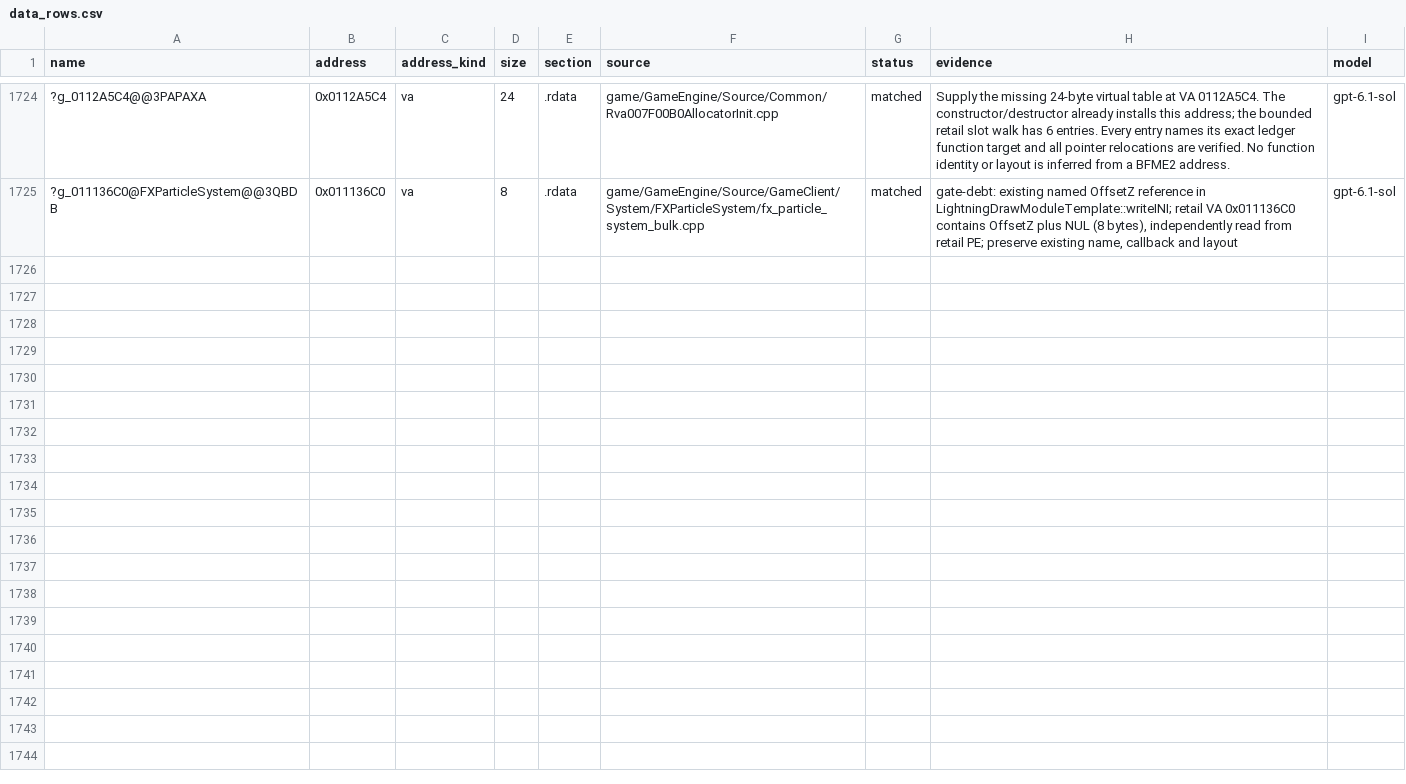
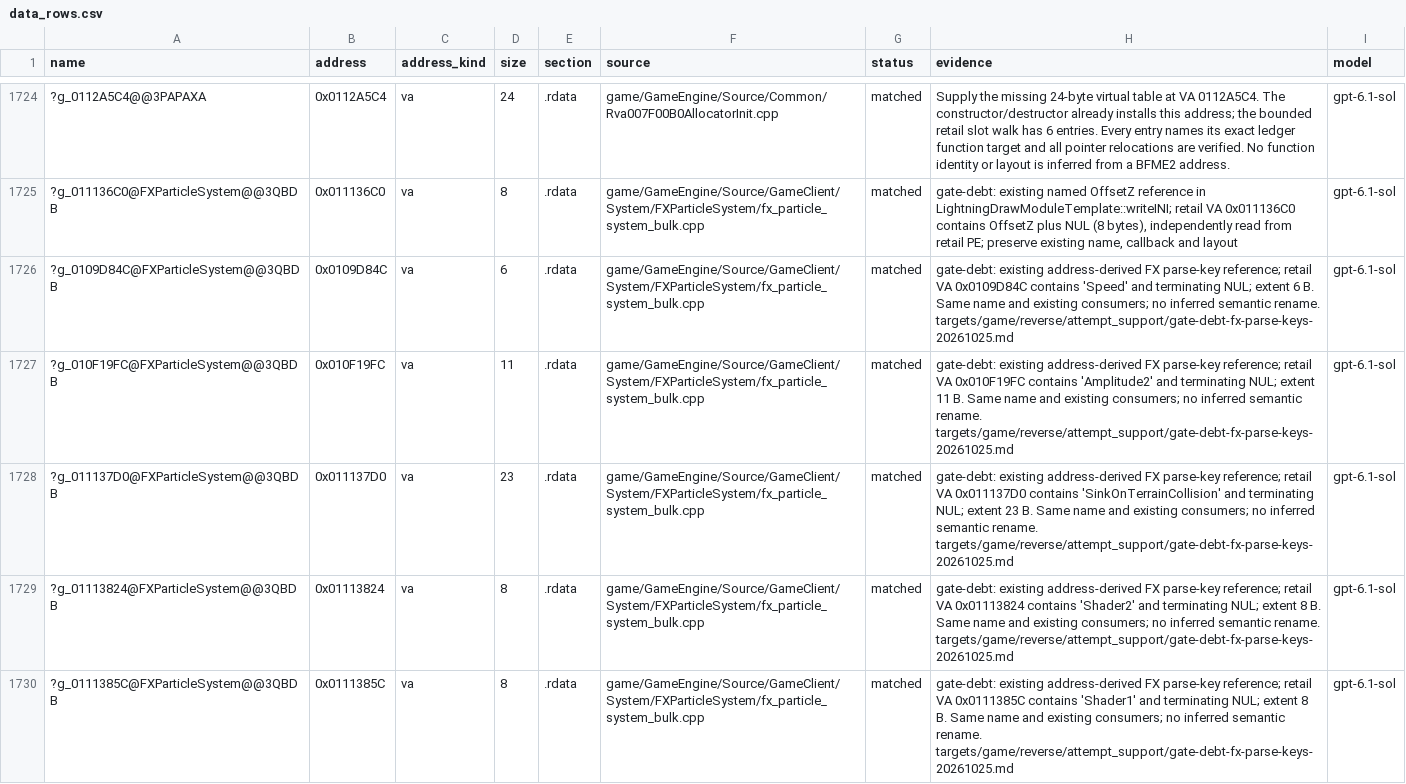
Before and after one commit to McMickey93/Open-BFME-1, a CSV file: targets/game/reverse/data_rows.csv, drawn as a sheet; only a part is shown, gaps mark what is left out; the diff covers the shown part only; the diff names each change by its address in the sheet, - before the commit and + after, or states it on an @@ line.

Commit message:
Retire 10 dir32 gate debts (FX parse-key data; +0 B exact C++)
Define existing const char arrays from their exact BFME 1 retail text and
terminating NUL. Existing address-derived symbols and consumers establish
the mapping; no semantic names, ABI changes, pins or aliases are added.

Retired keys:
0x0109D84C ?g_0109D84C@FXParticleSystem@@3QBDB
0x010F19FC ?g_010F19FC@FXParticleSystem@@3QBDB
0x011137D0 ?g_011137D0@FXParticleSystem@@3QBDB
0x01113824 ?g_01113824@FXParticleSystem@@3QBDB
0x0111385C ?g_0111385C@FXParticleSystem@@3QBDB
0x01113E20 ?g_01113E20@FXParticleSystem@@3QBDB
0x011142A4 ?g_011142A4@FXParticleSystem@@3QBDB
0x011142BC ?g_011142BC@FXParticleSystem@@3QBDB
0x011142E4 ?g_011142E4@FXParticleSystem@@3QBDB
0x01114434 ?g_01114434@FXParticleSystem@@3QBDB

Ten keyed pass-tests and scoped build verify 470/470 bodies, 1042 DIR32
references and all 19 data rows. Debt 927 -> 917; +100 B static data,
+0 B exact C++. No linked byte gain claimed.
Evidence: targets/game/reverse/attempt_support/gate-debt-fx-parse-keys-20261025.md

Claim-Lease: 0x0109D84C=dc19ac1334dc4870a5143e3d0426cbc3
Claim-Lease: 0x010F19FC=30e8acc19f574936b1aaafd359fe7726
Claim-Lease: 0x011137D0=1d5ebe7bd39445b6aa16cb6cfd0a1b8c
Claim-Lease: 0x01113824=a2efef49300840488a630e690876897b
Claim-Lease: 0x0111385C=3dc0f676d2654bc7be6f6982ba063958
Claim-Lease: 0x01113E20=89308a003d77444c9f0c12006373e067
Claim-Lease: 0x011142A4=a28c553d9ae7409ba91fc19a9a378237
Claim-Lease: 0x011142BC=0adb724cb0034107b6077ecc06306011
Claim-Lease: 0x011142E4=bddfff5faf5a46ec8f2d7ddc06e43ca4
Claim-Lease: 0x01114434=611eebcdda1c4ebea1826865508f9322
Verifier-Change: Ten keyed DIR32 exceptions retired by pass-tests; no gate edits.

```diff
--- a/targets/game/reverse/data_rows.csv
+++ b/targets/game/reverse/data_rows.csv
+row 1726: ?g_0109D84C@FXParticleSystem@@3QBDB | 0x0109D84C | va | 6 | .rdata | game/GameEngine/Source/GameClient/System/FXParticleSystem/fx_particle_system_bulk.cpp | matched | gate-debt: existing address-derived FX parse-key reference; retail VA 0x0109D84C contains 'Speed' and terminating NUL; extent 6 B. Same name and existing consumers; no inferred semantic rename. targets/game/reverse/attempt_support/gate-debt-fx-parse-keys-20261025.md | gpt-6.1-sol
+row 1727: ?g_010F19FC@FXParticleSystem@@3QBDB | 0x010F19FC | va | 11 | .rdata | game/GameEngine/Source/GameClient/System/FXParticleSystem/fx_particle_system_bulk.cpp | matched | gate-debt: existing address-derived FX parse-key reference; retail VA 0x010F19FC contains 'Amplitude2' and terminating NUL; extent 11 B. Same name and existing consumers; no inferred semantic rename. targets/game/reverse/attempt_support/gate-debt-fx-parse-keys-20261025.md | gpt-6.1-sol
+row 1728: ?g_011137D0@FXParticleSystem@@3QBDB | 0x011137D0 | va | 23 | .rdata | game/GameEngine/Source/GameClient/System/FXParticleSystem/fx_particle_system_bulk.cpp | matched | gate-debt: existing address-derived FX parse-key reference; retail VA 0x011137D0 contains 'SinkOnTerrainCollision' and terminating NUL; extent 23 B. Same name and existing consumers; no inferred semantic rename. targets/game/reverse/attempt_support/gate-debt-fx-parse-keys-20261025.md | gpt-6.1-sol
+row 1729: ?g_01113824@FXParticleSystem@@3QBDB | 0x01113824 | va | 8 | .rdata | game/GameEngine/Source/GameClient/System/FXParticleSystem/fx_particle_system_bulk.cpp | matched | gate-debt: existing address-derived FX parse-key reference; retail VA 0x01113824 contains 'Shader2' and terminating NUL; extent 8 B. Same name and existing consumers; no inferred semantic rename. targets/game/reverse/attempt_support/gate-debt-fx-parse-keys-20261025.md | gpt-6.1-sol
+row 1730: ?g_0111385C@FXParticleSystem@@3QBDB | 0x0111385C | va | 8 | .rdata | game/GameEngine/Source/GameClient/System/FXParticleSystem/fx_particle_system_bulk.cpp | matched | gate-debt: existing address-derived FX parse-key reference; retail VA 0x0111385C contains 'Shader1' and terminating NUL; extent 8 B. Same name and existing consumers; no inferred semantic rename. targets/game/reverse/attempt_support/gate-debt-fx-parse-keys-20261025.md | gpt-6.1-sol
```
Also changed, not shown: 5 added rows elsewhere in this file, targets/game/reverse/body_guard_baseline.csv, 2 other files.
